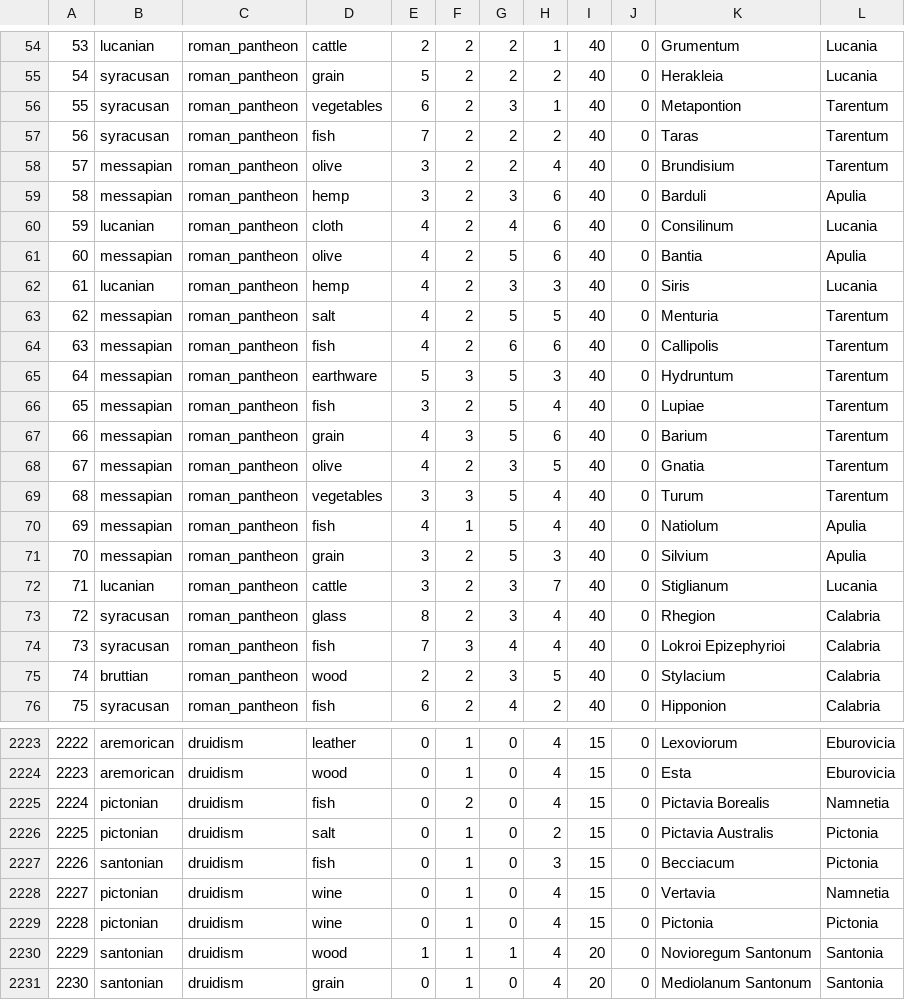
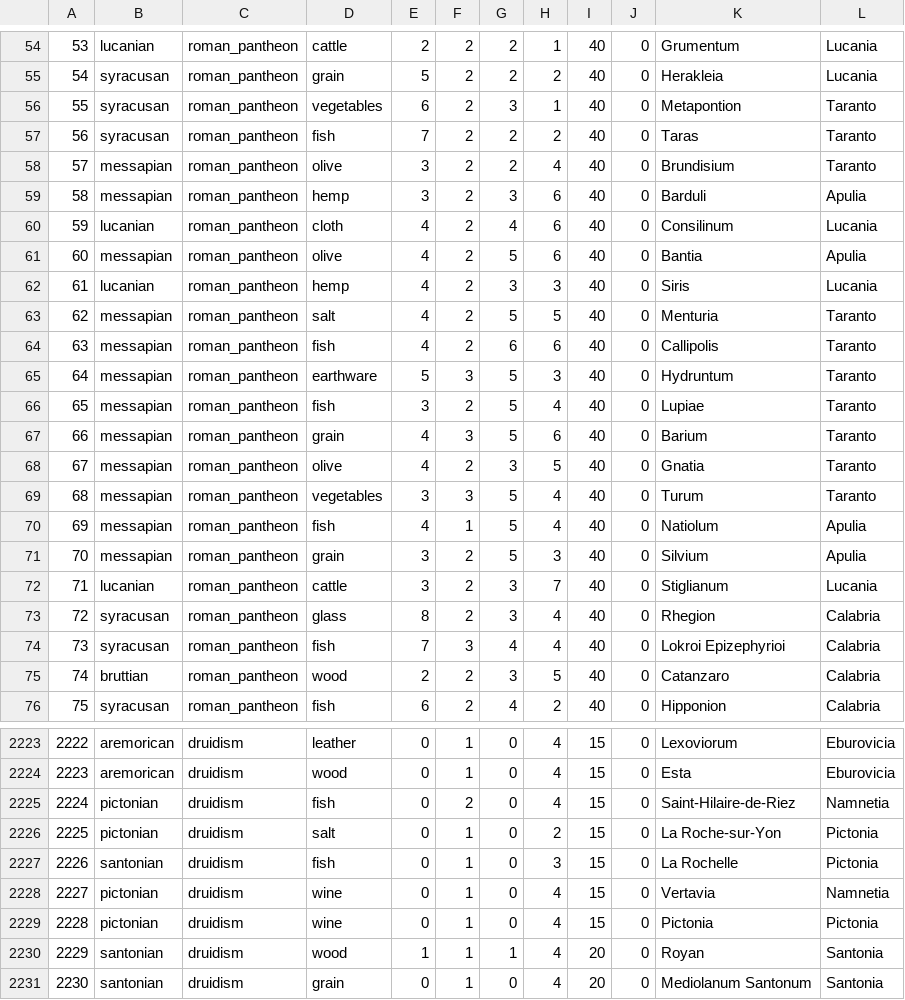
Before and after one commit to keridye/Fallen-Ashes, a CSV file: common/province_setup.csv, drawn as a sheet; only a part is shown, gaps mark what is left out; the diff covers the shown part only.

```diff
--- a/common/province_setup.csv
+++ b/common/province_setup.csv
@@ -55,5 +55,5 @@
 54,syracusan,roman_pantheon,grain,5,2,2,2,40,0,Herakleia,Lucania
-55,syracusan,roman_pantheon,vegetables,6,2,3,1,40,0,Metapontion,Tarentum
-56,syracusan,roman_pantheon,fish,7,2,2,2,40,0,Taras,Tarentum
-57,messapian,roman_pantheon,olive,3,2,2,4,40,0,Brundisium,Tarentum
+55,syracusan,roman_pantheon,vegetables,6,2,3,1,40,0,Metapontion,Taranto
+56,syracusan,roman_pantheon,fish,7,2,2,2,40,0,Taras,Taranto
+57,messapian,roman_pantheon,olive,3,2,2,4,40,0,Brundisium,Taranto
 58,messapian,roman_pantheon,hemp,3,2,3,6,40,0,Barduli,Apulia
@@ -62,9 +62,9 @@
 61,lucanian,roman_pantheon,hemp,4,2,3,3,40,0,Siris,Lucania
-62,messapian,roman_pantheon,salt,4,2,5,5,40,0,Menturia,Tarentum
-63,messapian,roman_pantheon,fish,4,2,6,6,40,0,Callipolis,Tarentum
-64,messapian,roman_pantheon,earthware,5,3,5,3,40,0,Hydruntum,Tarentum
-65,messapian,roman_pantheon,fish,3,2,5,4,40,0,Lupiae,Tarentum
-66,messapian,roman_pantheon,grain,4,3,5,6,40,0,Barium,Tarentum
-67,messapian,roman_pantheon,olive,4,2,3,5,40,0,Gnatia,Tarentum
-68,messapian,roman_pantheon,vegetables,3,3,5,4,40,0,Turum,Tarentum
+62,messapian,roman_pantheon,salt,4,2,5,5,40,0,Menturia,Taranto
+63,messapian,roman_pantheon,fish,4,2,6,6,40,0,Callipolis,Taranto
+64,messapian,roman_pantheon,earthware,5,3,5,3,40,0,Hydruntum,Taranto
+65,messapian,roman_pantheon,fish,3,2,5,4,40,0,Lupiae,Taranto
+66,messapian,roman_pantheon,grain,4,3,5,6,40,0,Barium,Taranto
+67,messapian,roman_pantheon,olive,4,2,3,5,40,0,Gnatia,Taranto
+68,messapian,roman_pantheon,vegetables,3,3,5,4,40,0,Turum,Taranto
 69,messapian,roman_pantheon,fish,4,1,5,4,40,0,Natiolum,Apulia
@@ -74,3 +74,3 @@
 73,syracusan,roman_pantheon,fish,7,3,4,4,40,0,Lokroi Epizephyrioi,Calabria
-74,bruttian,roman_pantheon,wood,2,2,3,5,40,0,Stylacium,Calabria
+74,bruttian,roman_pantheon,wood,2,2,3,5,40,0,Catanzaro,Calabria
 75,syracusan,roman_pantheon,fish,6,2,4,2,40,0,Hipponion,Calabria
@@ -2224,8 +2224,8 @@
 2223,aremorican,druidism,wood,0,1,0,4,15,0,Esta,Eburovicia
-2224,pictonian,druidism,fish,0,2,0,4,15,0,Pictavia Borealis,Namnetia
-2225,pictonian,druidism,salt,0,1,0,2,15,0,Pictavia Australis,Pictonia
-2226,santonian,druidism,fish,0,1,0,3,15,0,Becciacum,Pictonia
+2224,pictonian,druidism,fish,0,2,0,4,15,0,Saint-Hilaire-de-Riez,Namnetia
+2225,pictonian,druidism,salt,0,1,0,2,15,0,La Roche-sur-Yon,Pictonia
+2226,santonian,druidism,fish,0,1,0,3,15,0,La Rochelle,Pictonia
 2227,pictonian,druidism,wine,0,1,0,4,15,0,Vertavia,Namnetia
 2228,pictonian,druidism,wine,0,1,0,4,15,0,Pictonia,Pictonia
-2229,santonian,druidism,wood,1,1,1,4,20,0,Novioregum Santonum,Santonia
+2229,santonian,druidism,wood,1,1,1,4,20,0,Royan,Santonia
 2230,santonian,druidism,grain,0,1,0,4,20,0,Mediolanum Santonum,Santonia
```
Also changed, not shown: 19 edited cells elsewhere in this file, map_data/definition.csv, 7 other files.
